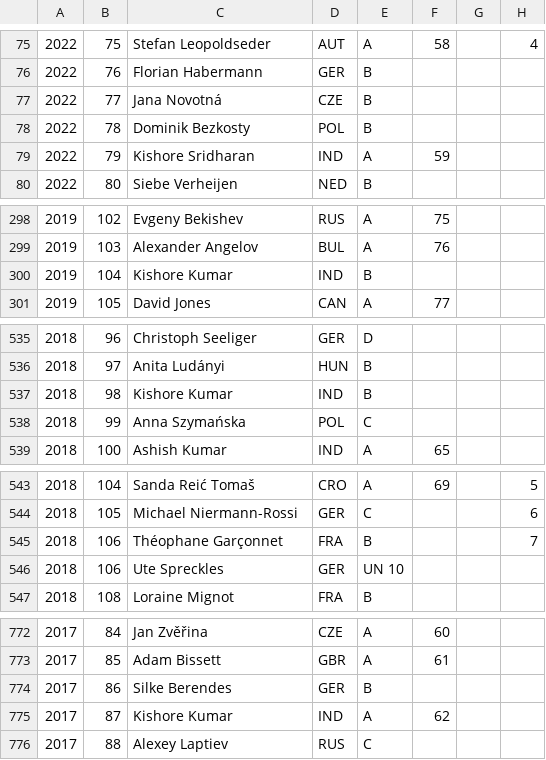
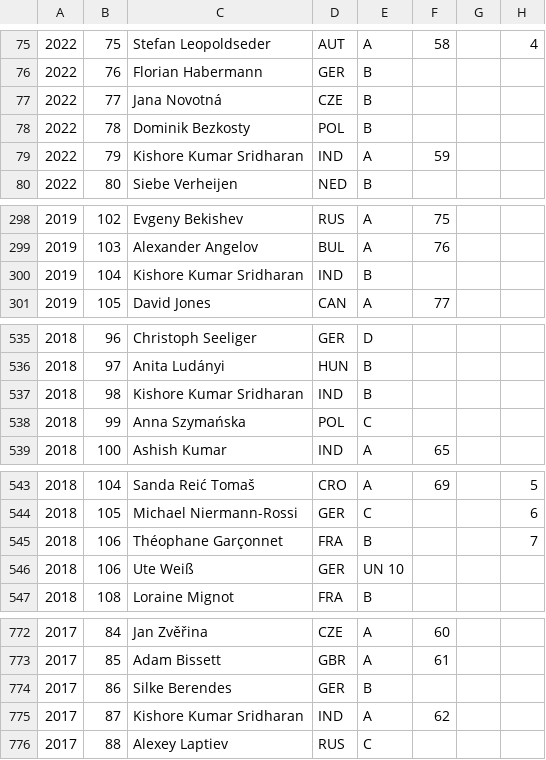
Before and after one commit to EctoPLSM/wpc-unofficial.org, a CSV file: search/participants.csv, drawn as a sheet; only a part is shown, gaps mark what is left out; the diff covers the shown part only; the diff names each change by its address in the sheet, - before the commit and + after, or states it on an @@ line.

Commit message:
Fixed consistency of participant db

```diff
--- a/search/participants.csv
+++ b/search/participants.csv
-C79: Kishore Sridharan
+C79: Kishore Kumar Sridharan
-C300: Kishore Kumar
+C300: Kishore Kumar Sridharan
-C537: Kishore Kumar
+C537: Kishore Kumar Sridharan
-C546: Ute Spreckles
+C546: Ute Weiß
-C775: Kishore Kumar
+C775: Kishore Kumar Sridharan
```
Also changed, not shown: 5 edited cells elsewhere in this file, src/database/participants.csv, 14 other files.
